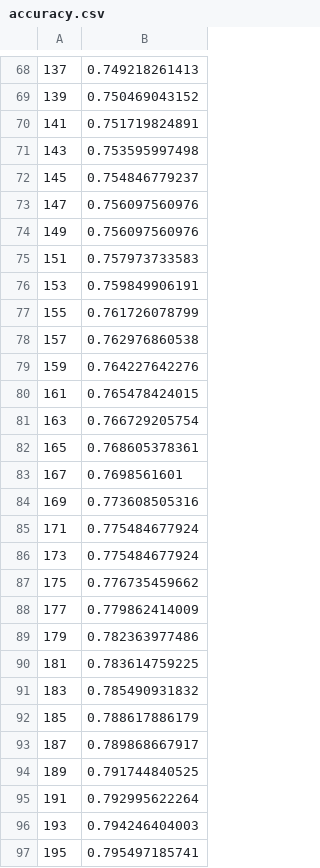
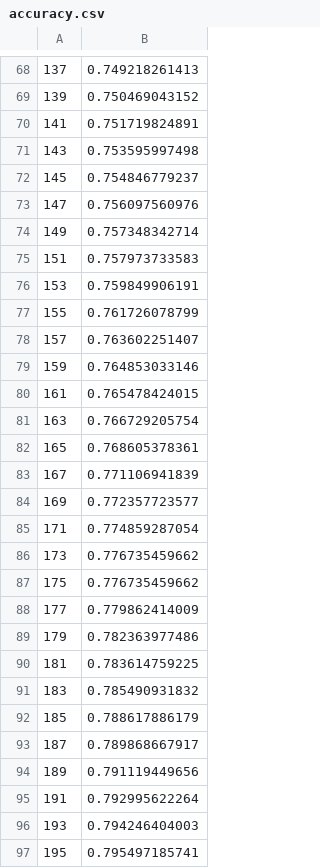
Before and after one commit to leanahabedian/TPAA, a CSV file: part1/accuracy.csv, drawn as a sheet; only a part is shown, gaps mark what is left out.

Commit message:
part1 finished first version

```diff
--- a/part1/accuracy.csv
+++ b/part1/accuracy.csv
@@ -73,3 +73,3 @@
 147,0.756097560976
-149,0.756097560976
+149,0.757348342714
 151,0.757973733583
@@ -77,4 +77,4 @@
 155,0.761726078799
-157,0.762976860538
-159,0.764227642276
+157,0.763602251407
+159,0.764853033146
 161,0.765478424015
@@ -82,6 +82,6 @@
 165,0.768605378361
-167,0.7698561601
-169,0.773608505316
-171,0.775484677924
-173,0.775484677924
+167,0.771106941839
+169,0.772357723577
+171,0.774859287054
+173,0.776735459662
 175,0.776735459662
@@ -93,3 +93,3 @@
 187,0.789868667917
-189,0.791744840525
+189,0.791119449656
 191,0.792995622264
```
Also changed, not shown: 4 other files.
